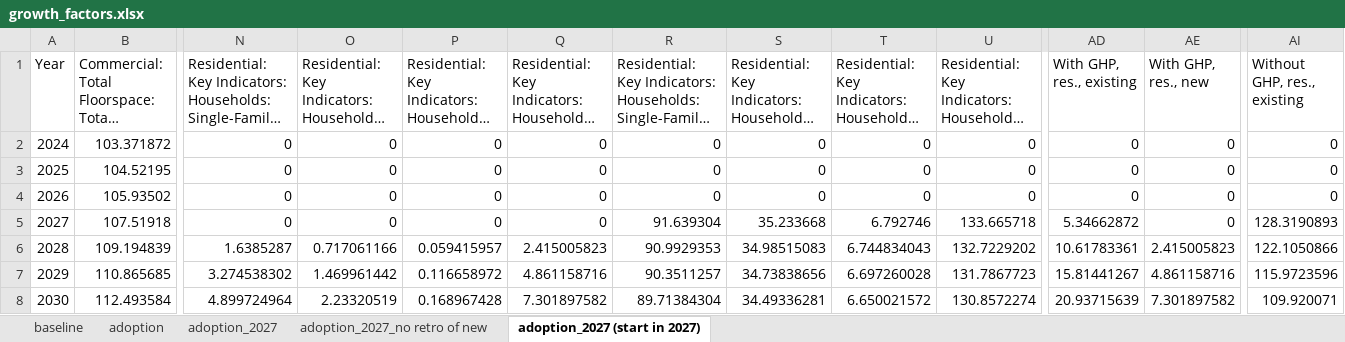
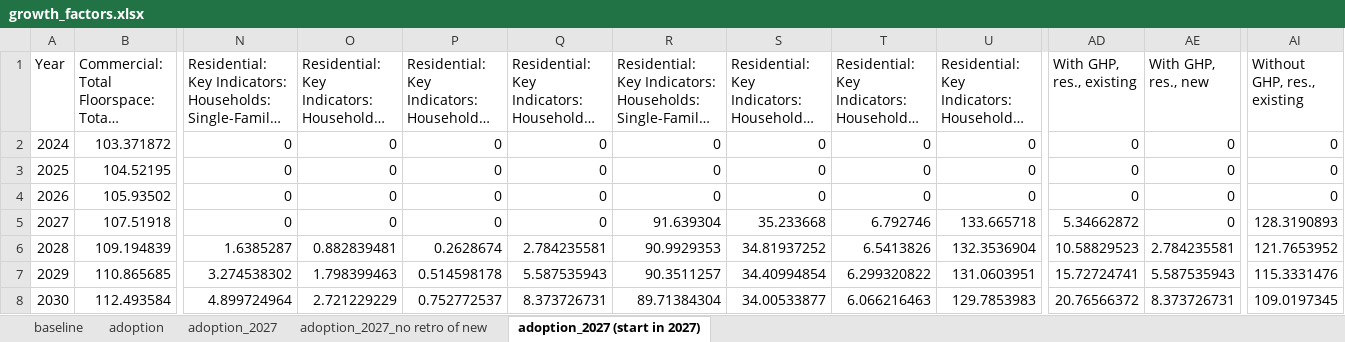
Before and after one commit to NatLabRockies/buildstock-weatherreg, an Excel workbook: growth_factors/growth_factors.xlsx, sheet adoption_2027 (start in 2027), drawn as a sheet; only a part is shown, gaps mark what is left out; long unchanged cells end in …; values as stored, in another font and other column widths than the file's, no borders; the diff covers the shown part only; the diff names each change by its address in the sheet, - before the commit and + after, or states it on an @@ line.

Commit message:
Fix growth factor res demolition columns for MF and MH

```diff
--- a/growth_factors/growth_factors.xlsx (sheet adoption_2027 (start in 2027))
+++ b/growth_factors/growth_factors.xlsx (sheet adoption_2027 (start in 2027))
-O6: 0.717061166
+O6: 0.882839481
-P6: 0.059415957
+P6: 0.2628674
-Q6: 2.415005823
+Q6: 2.784235581
-S6: 34.98515083
+S6: 34.81937252
-T6: 6.744834043
+T6: 6.5413826
-U6: 132.7229202
+U6: 132.3536904
-AD6 (With GHP, res., existing): 10.61783361
+AD6 (With GHP, res., existing): 10.58829523
-AE6 (With GHP, res., new): 2.415005823
+AE6 (With GHP, res., new): 2.784235581
-AI6 (Without GHP, res., existing): 122.1050866
+AI6 (Without GHP, res., existing): 121.7653952
-O7: 1.469961442
+O7: 1.798399463
-P7: 0.116658972
+P7: 0.514598178
-Q7: 4.861158716
+Q7: 5.587535943
-S7: 34.73838656
+S7: 34.40994854
-T7: 6.697260028
+T7: 6.299320822
-U7: 131.7867723
+U7: 131.0603951
-AD7 (With GHP, res., existing): 15.81441267
+AD7 (With GHP, res., existing): 15.72724741
-AE7 (With GHP, res., new): 4.861158716
+AE7 (With GHP, res., new): 5.587535943
-AI7 (Without GHP, res., existing): 115.9723596
+AI7 (Without GHP, res., existing): 115.3331476
-O8: 2.23320519
+O8: 2.721229229
-P8: 0.168967428
+P8: 0.752772537
-Q8: 7.301897582
+Q8: 8.373726731
-S8: 34.49336281
+S8: 34.00533877
-T8: 6.650021572
+T8: 6.066216463
-U8: 130.8572274
+U8: 129.7853983
-AD8 (With GHP, res., existing): 20.93715639
+AD8 (With GHP, res., existing): 20.76566372
-AE8 (With GHP, res., new): 7.301897582
+AE8 (With GHP, res., new): 8.373726731
-AI8 (Without GHP, res., existing): 109.920071
+AI8 (Without GHP, res., existing): 109.0197345
```
Also changed, not shown: 180 edited cells elsewhere in this sheet, formulas that keep their value, 2 other files.
